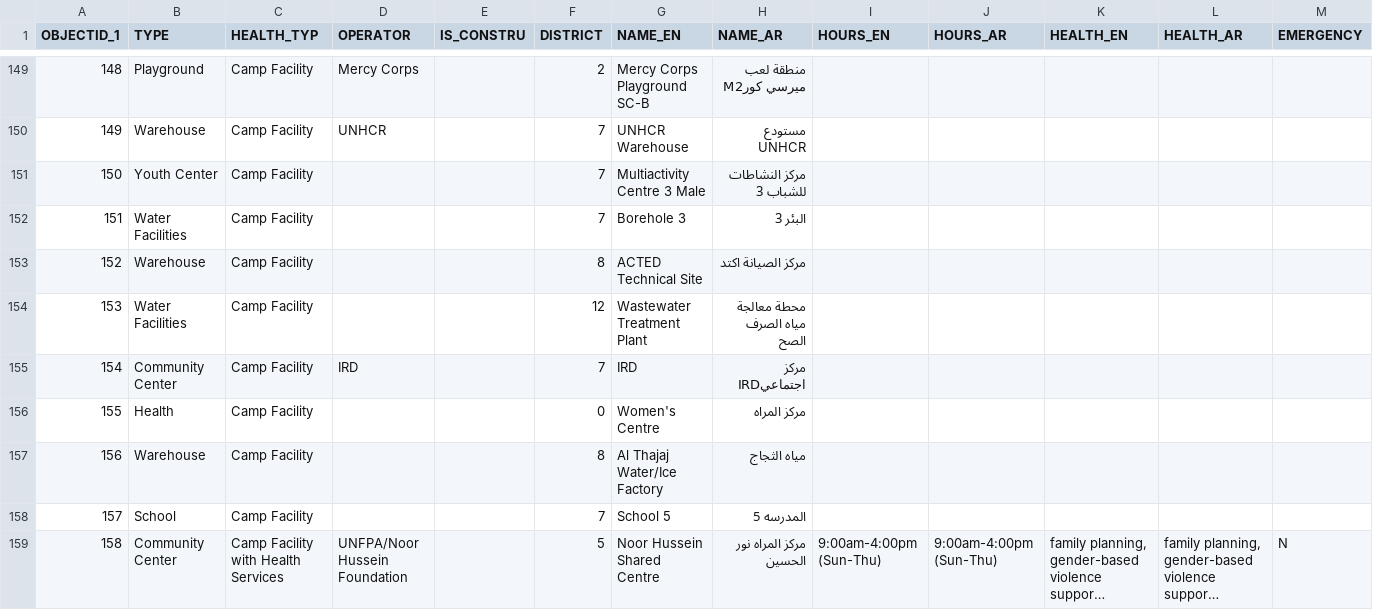
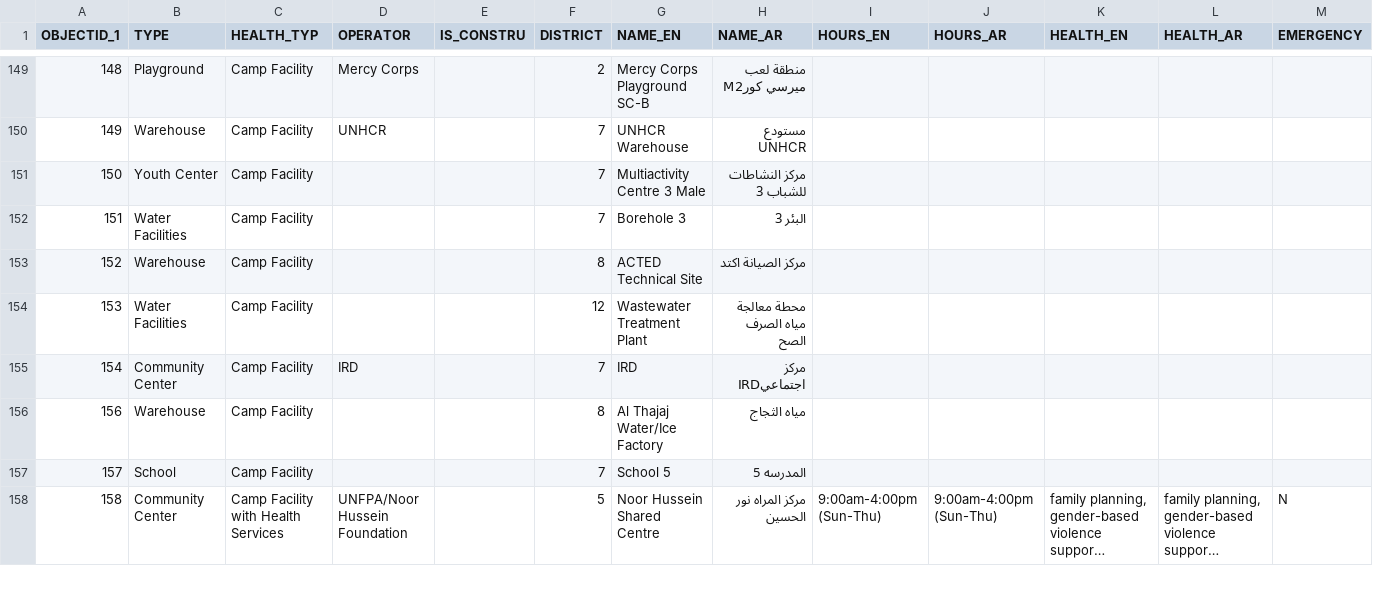
Before and after one commit to benjiantolin/reach-jor-zaatari-data, a CSV file: data/camp-facilities/CampFacilities_2017_02.csv (was data/camp-facilities/CampFacilities_2017_01.csv), drawn as a sheet; only a part is shown, gaps mark what is left out; long unchanged cells end in …; rows hold the shown columns only; the diff names each change by its address in the sheet, - before the commit and + after, or states it on an @@ line.

Commit message:
Remove Women’s Centre entry with no geometry information.

```diff
--- a/data/camp-facilities/CampFacilities_2017_01.csv
+++ b/data/camp-facilities/CampFacilities_2017_02.csv
-row 156: 155 | Health | Camp Facility |  |  | 0 | Women's Centre | مركز المراه
```
Also changed, not shown: 5 other files.
